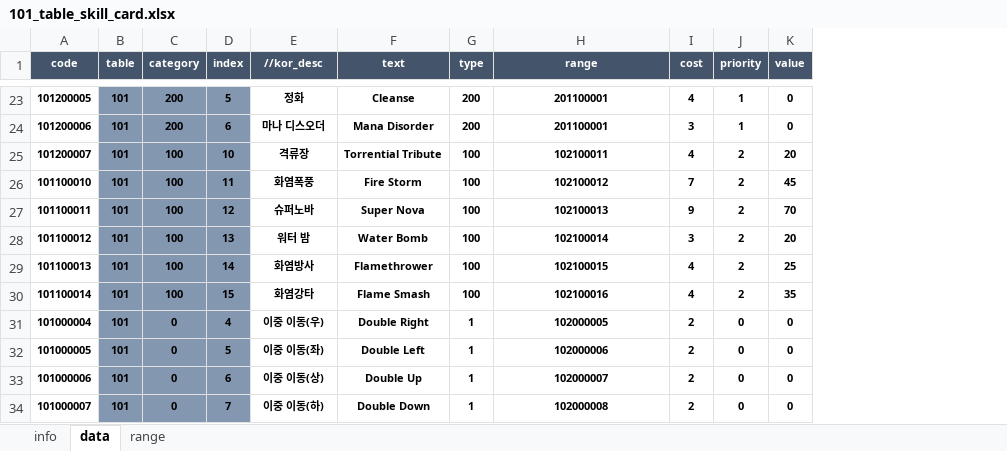
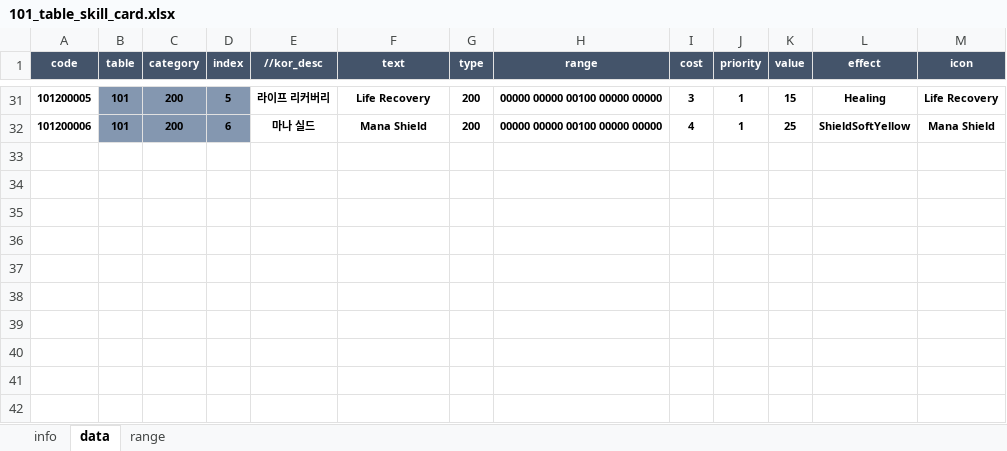
Before and after one commit to AjouMSE/Design, an Excel workbook: 101_table_skill_card.xlsx, sheet data, drawn as a sheet; only a part is shown, gaps mark what is left out; values as stored, in another font and other column widths than the file's, no borders; conditional formats not drawn; removed rows and columns are numbered as before the commit, all else as after; the diff covers the shown part only; the diff names each change by its address in the sheet, - before the commit and + after, or states it on an @@ line.

```diff
--- a/101_table_skill_card.xlsx (sheet data)
+++ b/101_table_skill_card.xlsx (sheet data)
+column L (effect), rows 31-32: Healing | ShieldSoftYellow
+column M (icon), rows 31-32: Life Recovery | Mana Shield
-E31 (//kor_desc): 정화
+E31 (//kor_desc): 라이프 리커버리
-F31 (text): Cleanse
+F31 (text): Life Recovery
-H31:H32 (range): 201100001
+H31:H32 (range): 00000 00000 00100 00000 00000
-I31 (cost): 4
+I31 (cost): 3
-K31 (value): 0
+K31 (value): 15
-E32 (//kor_desc): 마나 디스오더
+E32 (//kor_desc): 마나 실드
-F32 (text): Mana Disorder
+F32 (text): Mana Shield
-I32 (cost): 3
+I32 (cost): 4
-K32 (value): 0
+K32 (value): 25
-row 25: 101200007 | 101 | 100 | 10 | 격류장 | Torrential Tribute | 100 | 102100011 | 4 | 2 | 20
-row 26: 101100010 | 101 | 100 | 11 | 화염폭풍 | Fire Storm | 100 | 102100012 | 7 | 2 | 45
-row 27: 101100011 | 101 | 100 | 12 | 슈퍼노바 | Super Nova | 100 | 102100013 | 9 | 2 | 70
-row 28: 101100012 | 101 | 100 | 13 | 워터 밤 | Water Bomb | 100 | 102100014 | 3 | 2 | 20
-row 29: 101100013 | 101 | 100 | 14 | 화염방사 | Flamethrower | 100 | 102100015 | 4 | 2 | 25
-row 30: 101100014 | 101 | 100 | 15 | 화염강타 | Flame Smash | 100 | 102100016 | 4 | 2 | 35
-row 31: 101000004 | 101 | 0 | 4 | 이중 이동(우) | Double Right | 1 | 102000005 | 2 | 0 | 0
-row 32: 101000005 | 101 | 0 | 5 | 이중 이동(좌) | Double Left | 1 | 102000006 | 2 | 0 | 0
-row 33: 101000006 | 101 | 0 | 6 | 이중 이동(상) | Double Up | 1 | 102000007 | 2 | 0 | 0
-row 34: 101000007 | 101 | 0 | 7 | 이중 이동(하) | Double Down | 1 | 102000008 | 2 | 0 | 0
```
Also changed, not shown: 8 added rows and 49 edited cells elsewhere in this sheet, sheet range, formulas that keep their value.
